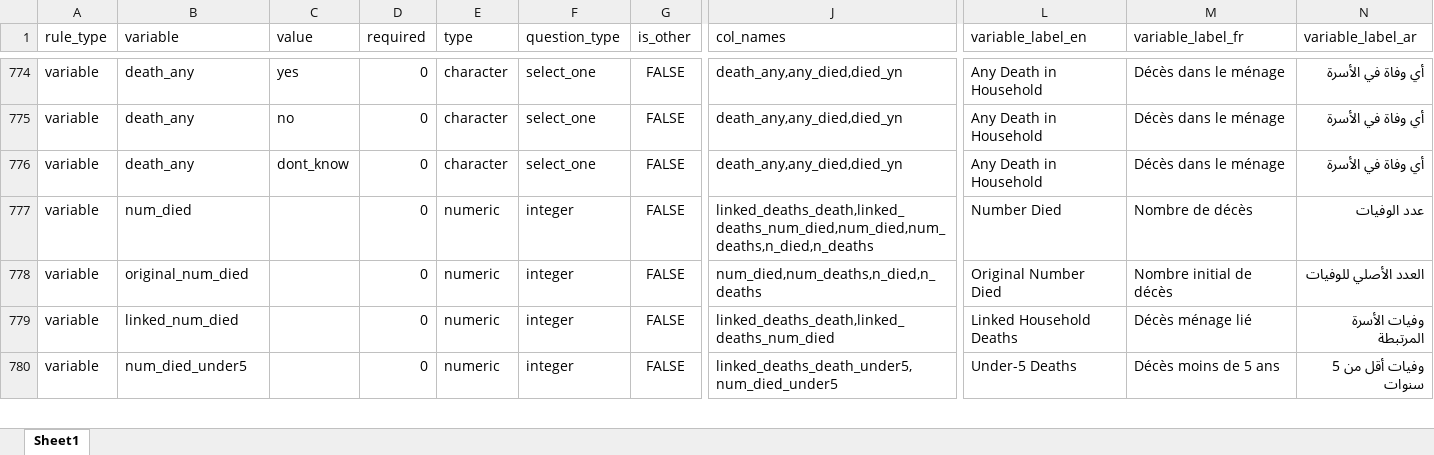
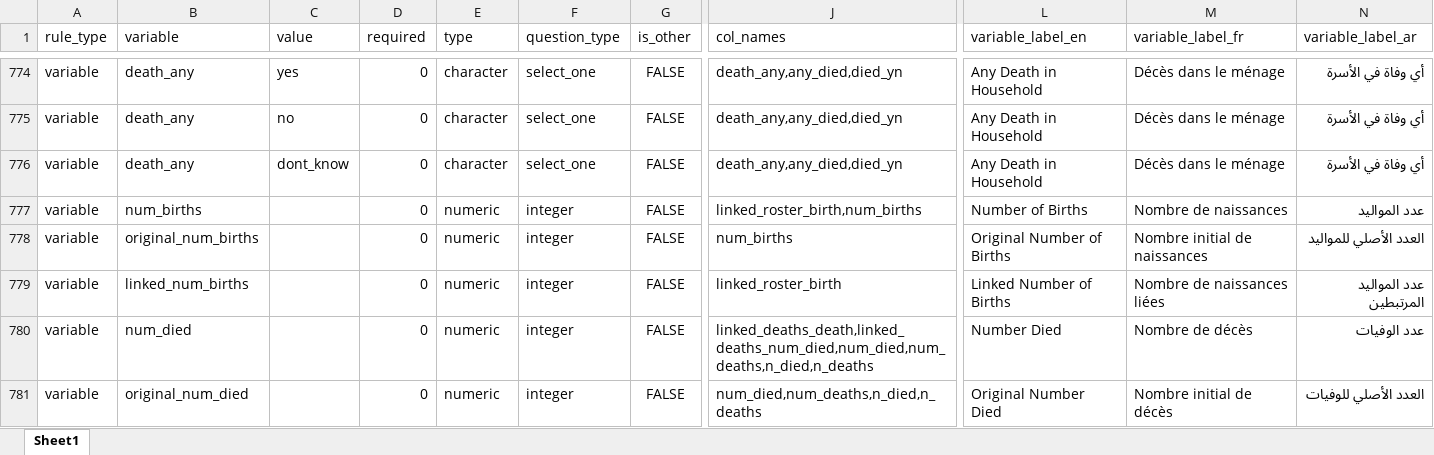
Before and after one commit to SaeedR1987/public_health_resources, an Excel workbook: resources/variable_schema_data_household_template.xlsx, sheet Sheet1, drawn as a sheet; only a part is shown, gaps mark what is left out; the shorter side is filled out with more unchanged rows; values as stored, in another font and other column widths than the file's, no borders; conditional formats not drawn; rows hold the shown columns only; the diff names each change by its address in the sheet, - before the commit and + after, or states it on an @@ line.

```diff
--- a/resources/variable_schema_data_household_template.xlsx (sheet Sheet1)
+++ b/resources/variable_schema_data_household_template.xlsx (sheet Sheet1)
+row 777: variable | num_births |  | 0 | numeric | integer | FALSE | linked_roster_birth,num_births | Number of Births | Nombre de naissances | عدد المواليد
+row 778: variable | original_num_births |  | 0 | numeric | integer | FALSE | num_births | Original Number of Births | Nombre initial de naissances | العدد الأصلي للمواليد
+row 779: variable | linked_num_births |  | 0 | numeric | integer | FALSE | linked_roster_birth | Linked Number of Births | Nombre de naissances liées | عدد المواليد المرتبطين
```
Also changed, not shown: resources/quality_schema_data_quality_mortality_template.xlsx, 6 other files.
